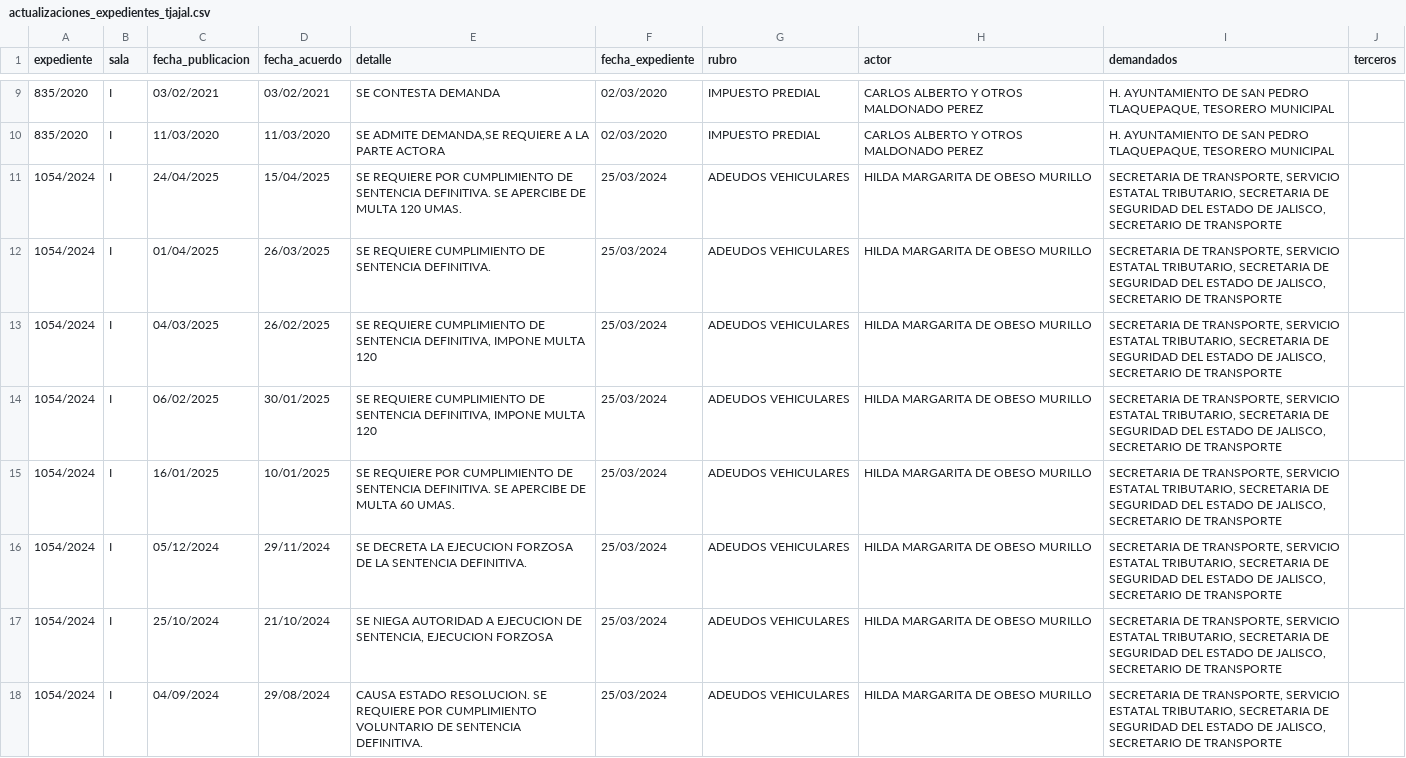
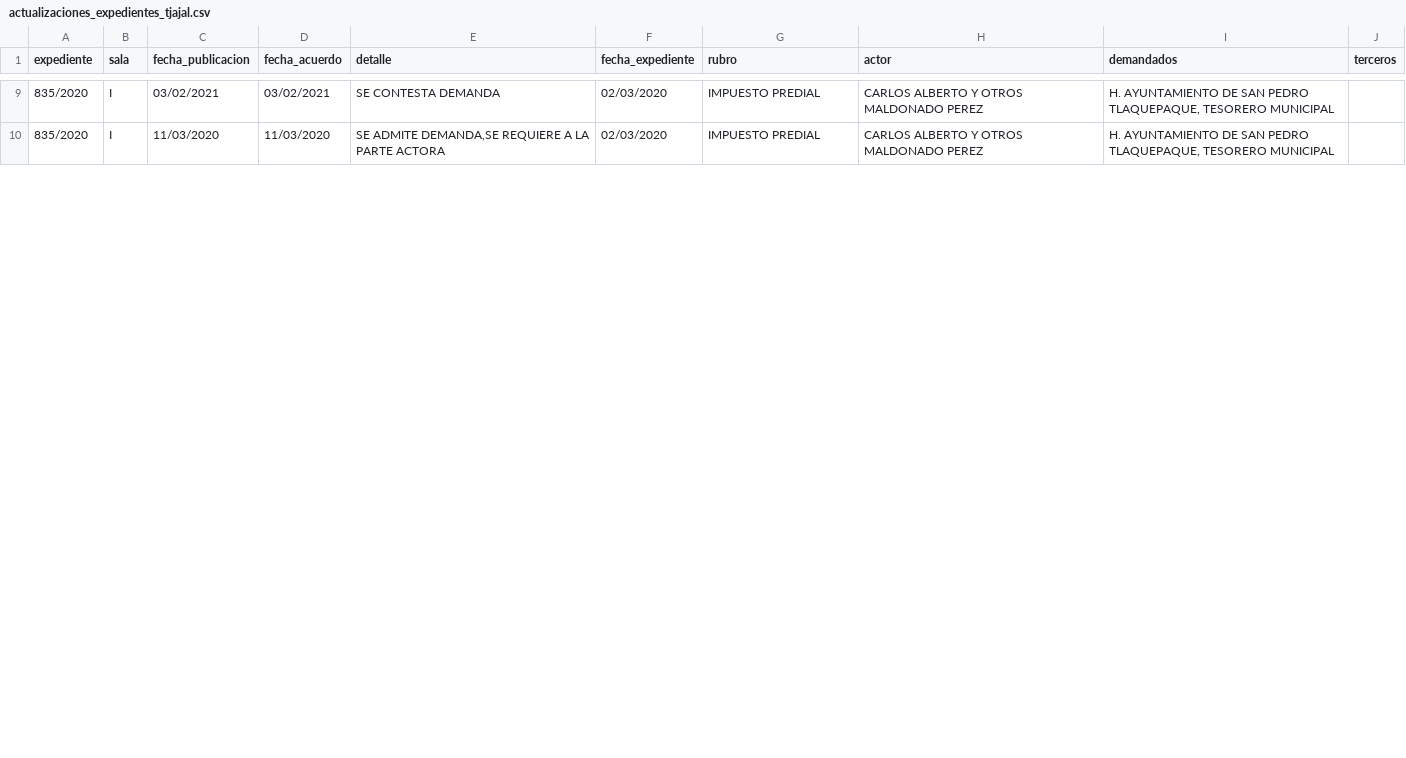
Before and after one commit to EdsonGonzalez01/Donaldo, a CSV file: files/actualizaciones_expedientes_tjajal.csv, drawn as a sheet; only a part is shown, gaps mark what is left out; removed rows and columns are numbered as before the commit, all else as after; the diff covers the shown part only; the diff names each change by its address in the sheet, - before the commit and + after, or states it on an @@ line.

```diff
--- a/files/actualizaciones_expedientes_tjajal.csv
+++ b/files/actualizaciones_expedientes_tjajal.csv
-row 11: 1054/2024 | I | 24/04/2025 | 15/04/2025 | SE REQUIERE POR CUMPLIMIENTO DE SENTENCIA DEFINITIVA. SE APERCIBE DE MULTA 120 UMAS. | 25/03/2024 | ADEUDOS VEHICULARES | HILDA MARGARITA DE OBESO MURILLO | SECRETARIA DE TRANSPORTE, SERVICIO ESTATAL TRIBUTARIO, SECRETARIA DE SEGURIDAD DEL ESTADO DE JALISCO, SECRETARIO DE TRANSPORTE
-row 12: 1054/2024 | I | 01/04/2025 | 26/03/2025 | SE REQUIERE CUMPLIMIENTO DE SENTENCIA DEFINITIVA. | 25/03/2024 | ADEUDOS VEHICULARES | HILDA MARGARITA DE OBESO MURILLO | SECRETARIA DE TRANSPORTE, SERVICIO ESTATAL TRIBUTARIO, SECRETARIA DE SEGURIDAD DEL ESTADO DE JALISCO, SECRETARIO DE TRANSPORTE
-row 13: 1054/2024 | I | 04/03/2025 | 26/02/2025 | SE REQUIERE CUMPLIMIENTO DE SENTENCIA DEFINITIVA, IMPONE MULTA 120 | 25/03/2024 | ADEUDOS VEHICULARES | HILDA MARGARITA DE OBESO MURILLO | SECRETARIA DE TRANSPORTE, SERVICIO ESTATAL TRIBUTARIO, SECRETARIA DE SEGURIDAD DEL ESTADO DE JALISCO, SECRETARIO DE TRANSPORTE
-row 14: 1054/2024 | I | 06/02/2025 | 30/01/2025 | SE REQUIERE CUMPLIMIENTO DE SENTENCIA DEFINITIVA, IMPONE MULTA 120 | 25/03/2024 | ADEUDOS VEHICULARES | HILDA MARGARITA DE OBESO MURILLO | SECRETARIA DE TRANSPORTE, SERVICIO ESTATAL TRIBUTARIO, SECRETARIA DE SEGURIDAD DEL ESTADO DE JALISCO, SECRETARIO DE TRANSPORTE
-row 15: 1054/2024 | I | 16/01/2025 | 10/01/2025 | SE REQUIERE POR CUMPLIMIENTO DE SENTENCIA DEFINITIVA. SE APERCIBE DE MULTA 60 UMAS. | 25/03/2024 | ADEUDOS VEHICULARES | HILDA MARGARITA DE OBESO MURILLO | SECRETARIA DE TRANSPORTE, SERVICIO ESTATAL TRIBUTARIO, SECRETARIA DE SEGURIDAD DEL ESTADO DE JALISCO, SECRETARIO DE TRANSPORTE
-row 16: 1054/2024 | I | 05/12/2024 | 29/11/2024 | SE DECRETA LA EJECUCION FORZOSA DE LA SENTENCIA DEFINITIVA. | 25/03/2024 | ADEUDOS VEHICULARES | HILDA MARGARITA DE OBESO MURILLO | SECRETARIA DE TRANSPORTE, SERVICIO ESTATAL TRIBUTARIO, SECRETARIA DE SEGURIDAD DEL ESTADO DE JALISCO, SECRETARIO DE TRANSPORTE
-row 17: 1054/2024 | I | 25/10/2024 | 21/10/2024 | SE NIEGA AUTORIDAD A EJECUCION DE SENTENCIA, EJECUCION FORZOSA | 25/03/2024 | ADEUDOS VEHICULARES | HILDA MARGARITA DE OBESO MURILLO | SECRETARIA DE TRANSPORTE, SERVICIO ESTATAL TRIBUTARIO, SECRETARIA DE SEGURIDAD DEL ESTADO DE JALISCO, SECRETARIO DE TRANSPORTE
-row 18: 1054/2024 | I | 04/09/2024 | 29/08/2024 | CAUSA ESTADO RESOLUCION. SE REQUIERE POR CUMPLIMIENTO VOLUNTARIO DE SENTENCIA DEFINITIVA. | 25/03/2024 | ADEUDOS VEHICULARES | HILDA MARGARITA DE OBESO MURILLO | SECRETARIA DE TRANSPORTE, SERVICIO ESTATAL TRIBUTARIO, SECRETARIA DE SEGURIDAD DEL ESTADO DE JALISCO, SECRETARIO DE TRANSPORTE
```
Also changed, not shown: 8 added rows and 5 removed rows elsewhere in this file, 19 other files.
